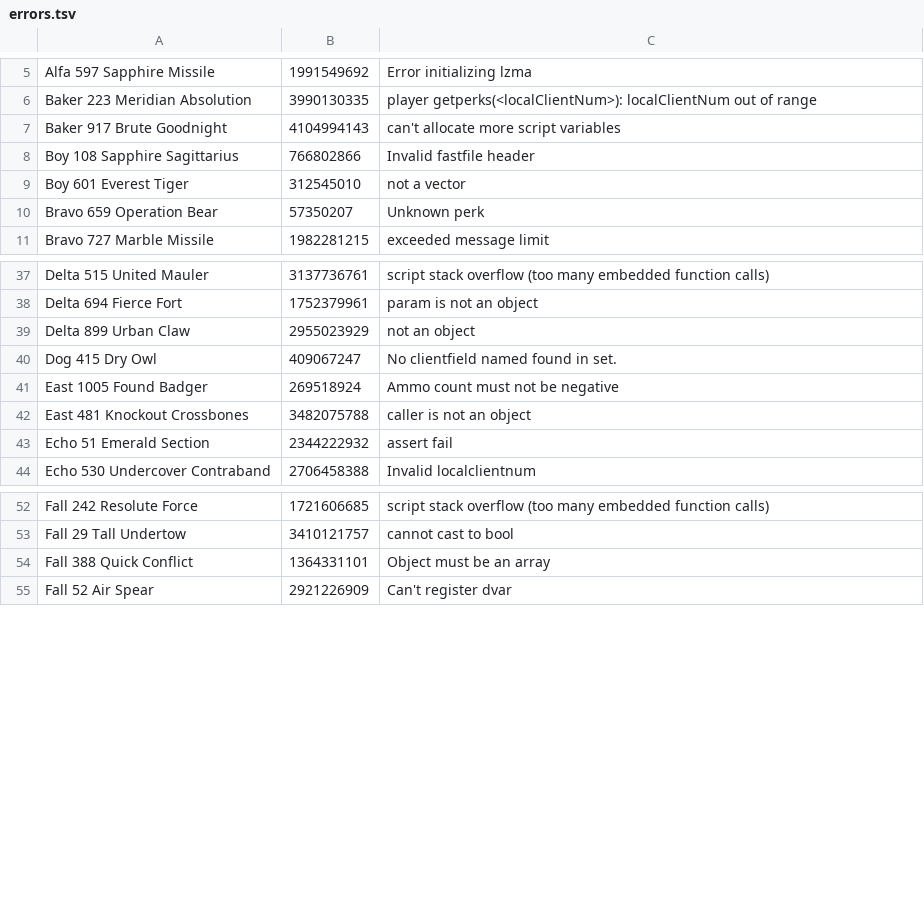
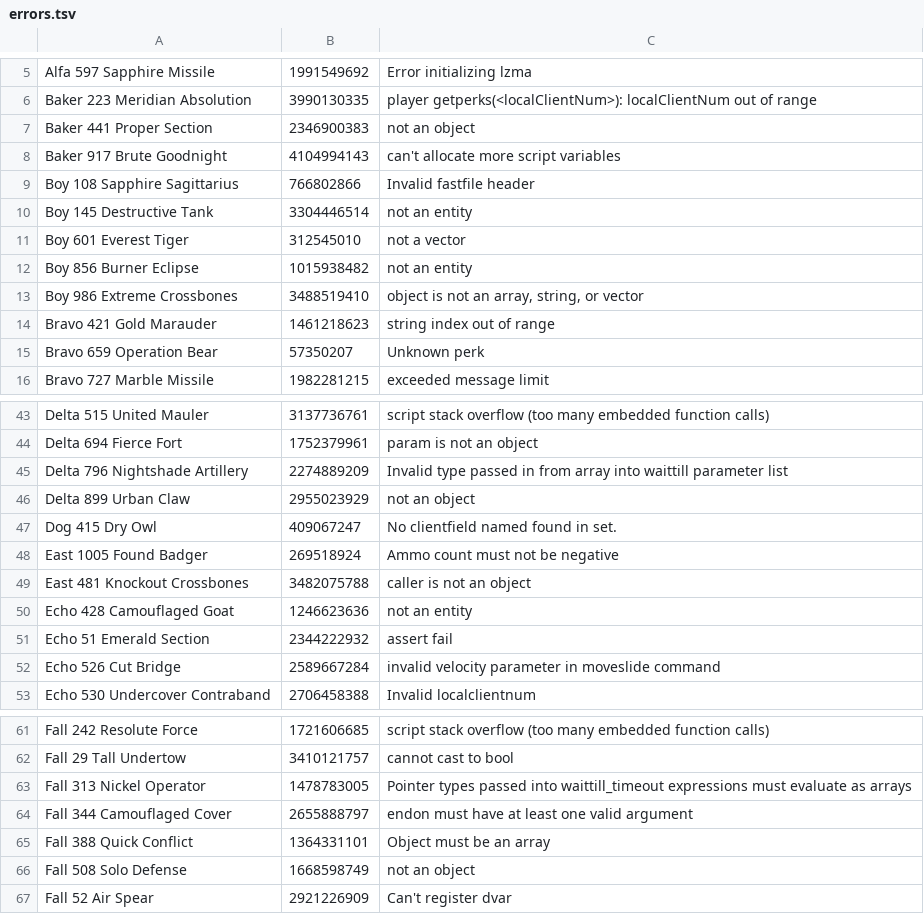
Before and after one commit to ate47/t8-atian-menu, a TSV file: docs/notes/errors.tsv, drawn as a sheet; only a part is shown, gaps mark what is left out; the diff covers the shown part only; the diff names each change by its address in the sheet, - before the commit and + after, or states it on an @@ line.

```diff
--- a/docs/notes/errors.tsv
+++ b/docs/notes/errors.tsv
+row 7: Baker 441 Proper Section | 2346900383 | not an object
+row 10: Boy 145 Destructive Tank | 3304446514 | not an entity
+row 12: Boy 856 Burner Eclipse | 1015938482 | not an entity
+row 13: Boy 986 Extreme Crossbones | 3488519410 | object is not an array, string, or vector
+row 14: Bravo 421 Gold Marauder | 1461218623 | string index out of range
+row 45: Delta 796 Nightshade Artillery | 2274889209 | Invalid type passed in from array into waittill parameter list
+row 50: Echo 428 Camouflaged Goat | 1246623636 | not an entity
+row 52: Echo 526 Cut Bridge | 2589667284 | invalid velocity parameter in moveslide command
+row 63: Fall 313 Nickel Operator | 1478783005 | Pointer types passed into waittill_timeout expressions must evaluate as arrays
+row 64: Fall 344 Camouflaged Cover | 2655888797 | endon must have at least one valid argument
+row 66: Fall 508 Solo Defense | 1668598749 | not an object
```
Also changed, not shown: 28 added rows, 1 removed row and 2 edited cells elsewhere in this file, docs/notes/funcs.csv, docs/notes/xasset_origins.csv, 6 other files.
